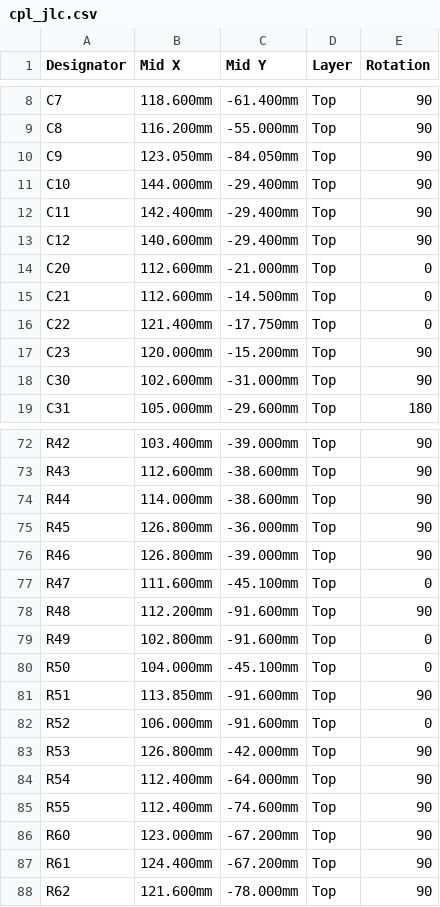
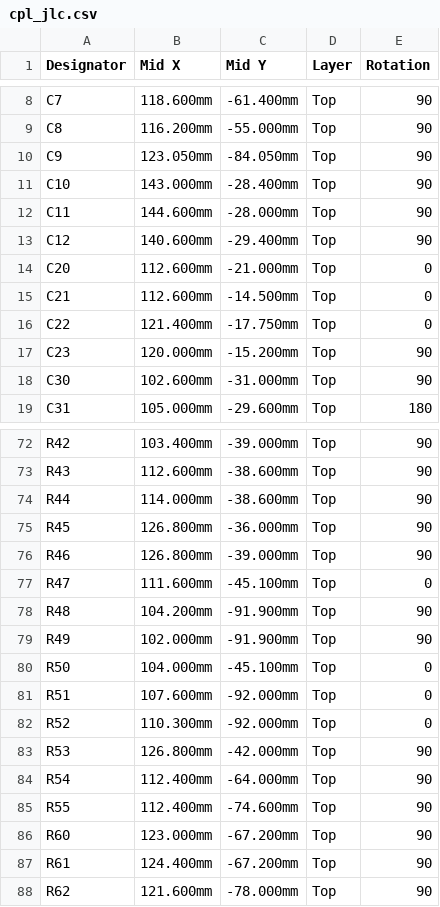
Before and after one commit to saturncity/openpack, a CSV file: hw/rx/out/fab/cpl_jlc.csv, drawn as a sheet; only a part is shown, gaps mark what is left out.

```diff
--- a/hw/rx/out/fab/cpl_jlc.csv
+++ b/hw/rx/out/fab/cpl_jlc.csv
@@ -10,4 +10,4 @@ C8,116.200mm,-55.000mm,Top,90
 C9,123.050mm,-84.050mm,Top,90
-C10,144.000mm,-29.400mm,Top,90
-C11,142.400mm,-29.400mm,Top,90
+C10,143.000mm,-28.400mm,Top,90
+C11,144.600mm,-28.000mm,Top,90
 C12,140.600mm,-29.400mm,Top,90
@@ -77,7 +77,7 @@ R46,126.800mm,-39.000mm,Top,90
 R47,111.600mm,-45.100mm,Top,0
-R48,112.200mm,-91.600mm,Top,90
-R49,102.800mm,-91.600mm,Top,0
+R48,104.200mm,-91.900mm,Top,90
+R49,102.000mm,-91.900mm,Top,90
 R50,104.000mm,-45.100mm,Top,0
-R51,113.850mm,-91.600mm,Top,90
-R52,106.000mm,-91.600mm,Top,0
+R51,107.600mm,-92.000mm,Top,0
+R52,110.300mm,-92.000mm,Top,0
 R53,126.800mm,-42.000mm,Top,90
```
Also changed, not shown: hw/rx/out/bom.csv, 42 other files.
